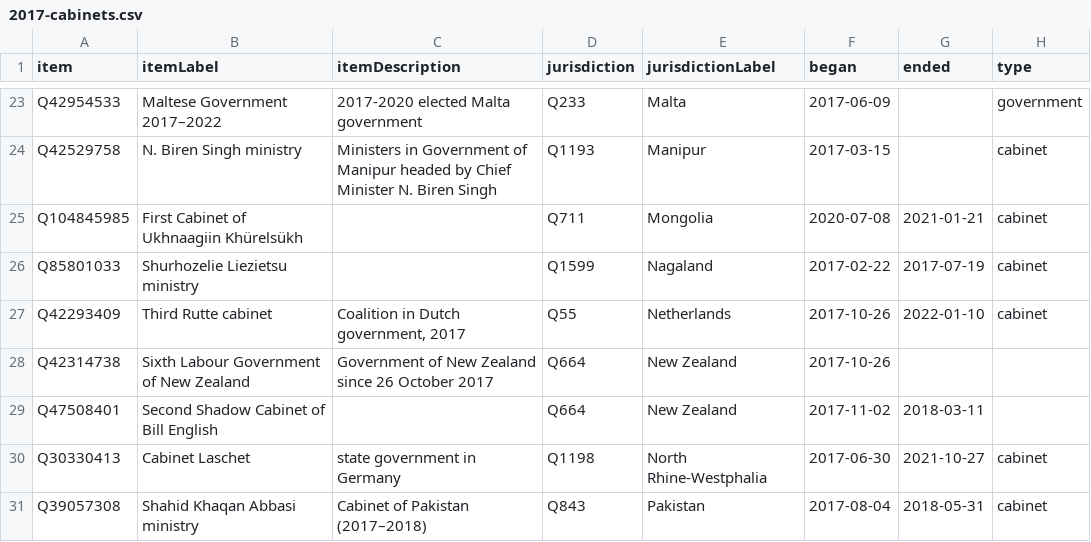
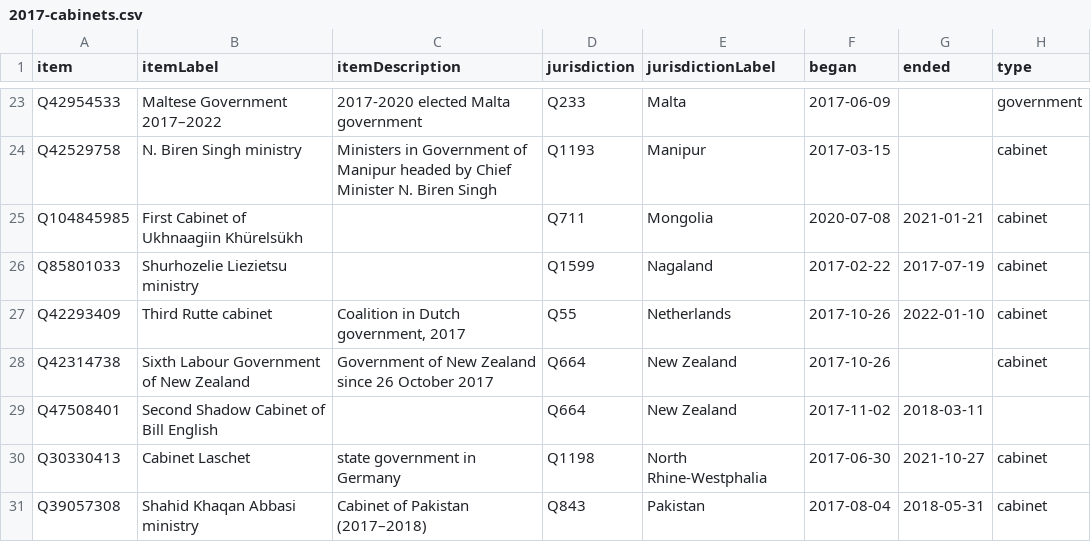
Before and after one commit to every-politician-scrapers/world, a CSV file: wikidata/results/2017-cabinets.csv, drawn as a sheet; only a part is shown, gaps mark what is left out.

Commit message:
Run SPARQL queries

```diff
--- a/wikidata/results/2017-cabinets.csv
+++ b/wikidata/results/2017-cabinets.csv
@@ -27,3 +27,3 @@ Q85801033,Shurhozelie Liezietsu ministry,,Q1599,Nagaland,2017-02-22,2017-07-19,c
 Q42293409,Third Rutte cabinet,"Coalition in Dutch government, 2017",Q55,Netherlands,2017-10-26,2022-01-10,cabinet
-Q42314738,Sixth Labour Government of New Zealand,Government of New Zealand since 26 October 2017,Q664,New Zealand,2017-10-26,,
+Q42314738,Sixth Labour Government of New Zealand,Government of New Zealand since 26 October 2017,Q664,New Zealand,2017-10-26,,cabinet
 Q47508401,Second Shadow Cabinet of Bill English,,Q664,New Zealand,2017-11-02,2018-03-11,
```
